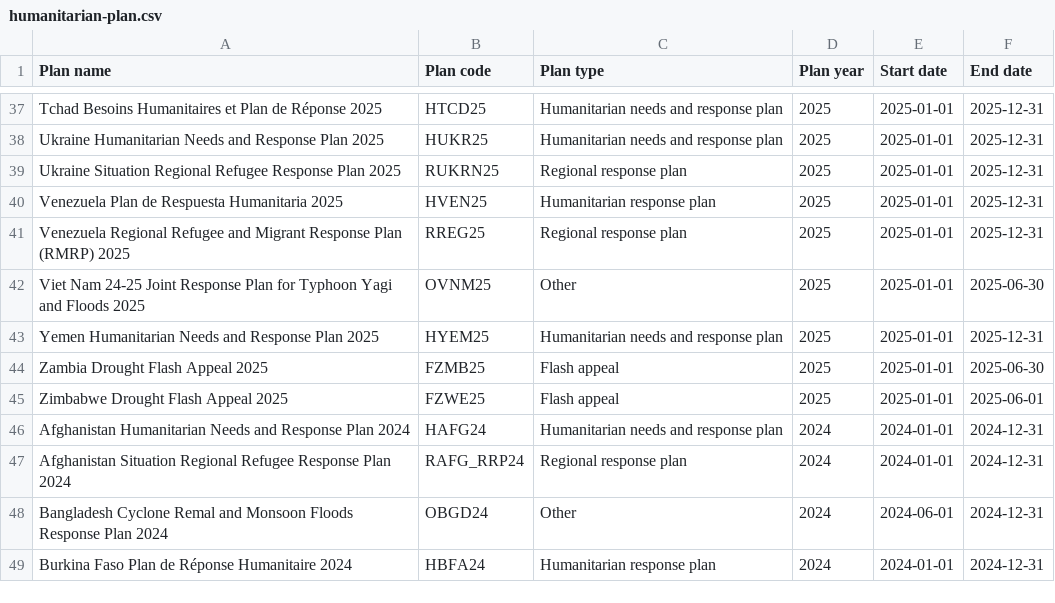
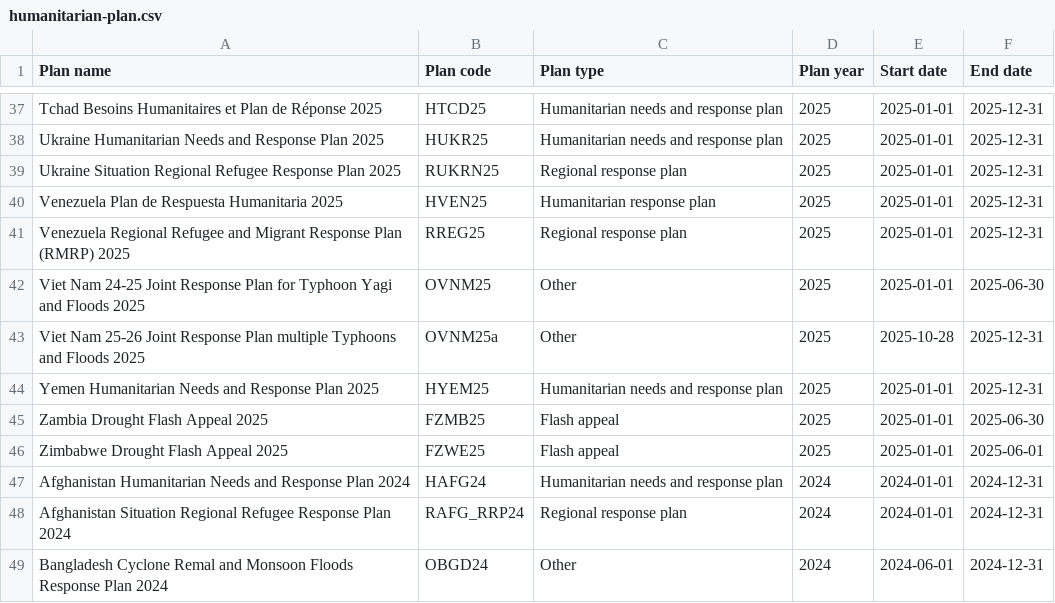
Before and after one commit to codeforIATI/humanitarian-plan-codelist, a CSV file: humanitarian-plan.csv, drawn as a sheet; only a part is shown, gaps mark what is left out; the shorter side is filled out with more unchanged rows.

Commit message:
deploy: adf0262c8f6f882ea9f8d209d723d747a1350cd5

```diff
--- a/humanitarian-plan.csv
+++ b/humanitarian-plan.csv
@@ -42,2 +42,3 @@ Venezuela Regional Refugee and Migrant Response Plan (RMRP) 2025,RREG25,Regional
 Viet Nam 24-25 Joint Response Plan for Typhoon Yagi and Floods 2025,OVNM25,Other,2025,2025-01-01,2025-06-30
+Viet Nam 25-26 Joint Response Plan multiple Typhoons and Floods 2025,OVNM25a,Other,2025,2025-10-28,2025-12-31
 Yemen Humanitarian Needs and Response Plan 2025,HYEM25,Humanitarian needs and response plan,2025,2025-01-01,2025-12-31
```
